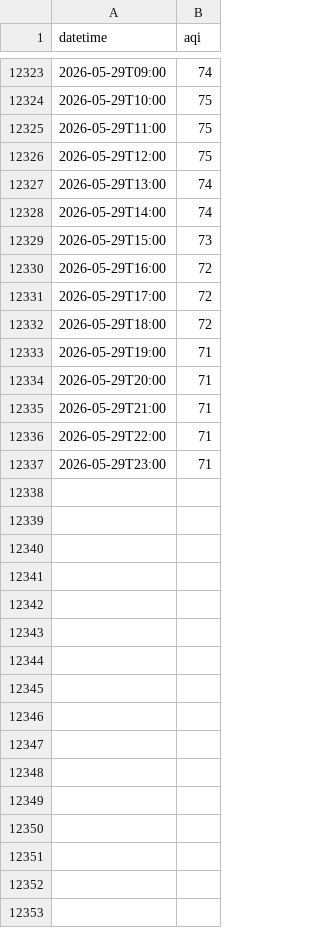
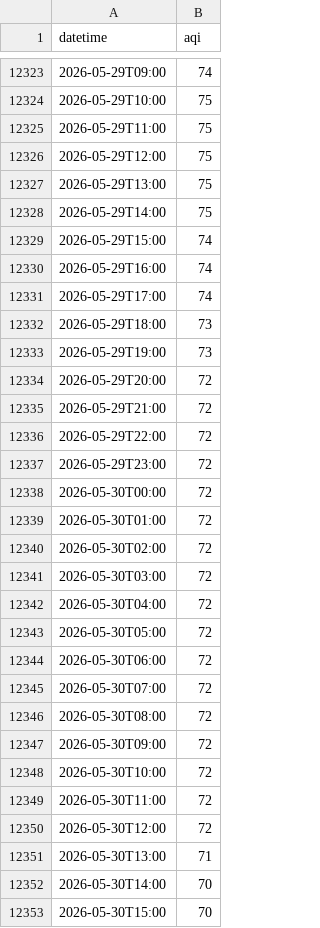
Before and after one commit to MuzamilMM/aqi_predictor, a CSV file: data/karachi_historical.csv, drawn as a sheet; only a part is shown, gaps mark what is left out; the diff covers the shown part only.

```diff
--- a/data/karachi_historical.csv
+++ b/data/karachi_historical.csv
@@ -12326,12 +12326,28 @@ datetime,aqi
 2026-05-29T12:00,75
-2026-05-29T13:00,74
-2026-05-29T14:00,74
-2026-05-29T15:00,73
-2026-05-29T16:00,72
-2026-05-29T17:00,72
-2026-05-29T18:00,72
-2026-05-29T19:00,71
-2026-05-29T20:00,71
-2026-05-29T21:00,71
-2026-05-29T22:00,71
-2026-05-29T23:00,71
+2026-05-29T13:00,75
+2026-05-29T14:00,75
+2026-05-29T15:00,74
+2026-05-29T16:00,74
+2026-05-29T17:00,74
+2026-05-29T18:00,73
+2026-05-29T19:00,73
+2026-05-29T20:00,72
+2026-05-29T21:00,72
+2026-05-29T22:00,72
+2026-05-29T23:00,72
+2026-05-30T00:00,72
+2026-05-30T01:00,72
+2026-05-30T02:00,72
+2026-05-30T03:00,72
+2026-05-30T04:00,72
+2026-05-30T05:00,72
+2026-05-30T06:00,72
+2026-05-30T07:00,72
+2026-05-30T08:00,72
+2026-05-30T09:00,72
+2026-05-30T10:00,72
+2026-05-30T11:00,72
+2026-05-30T12:00,72
+2026-05-30T13:00,71
+2026-05-30T14:00,70
+2026-05-30T15:00,70
```
Also changed, not shown: 8 added rows elsewhere in this file, 5 other files.
